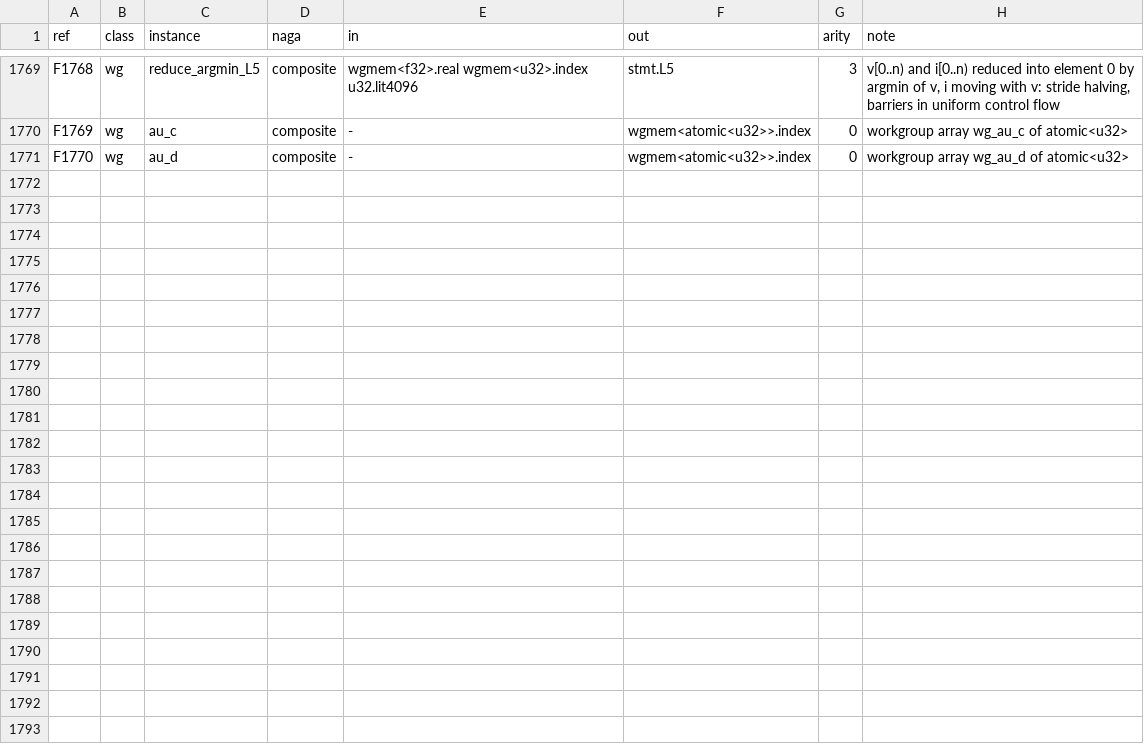
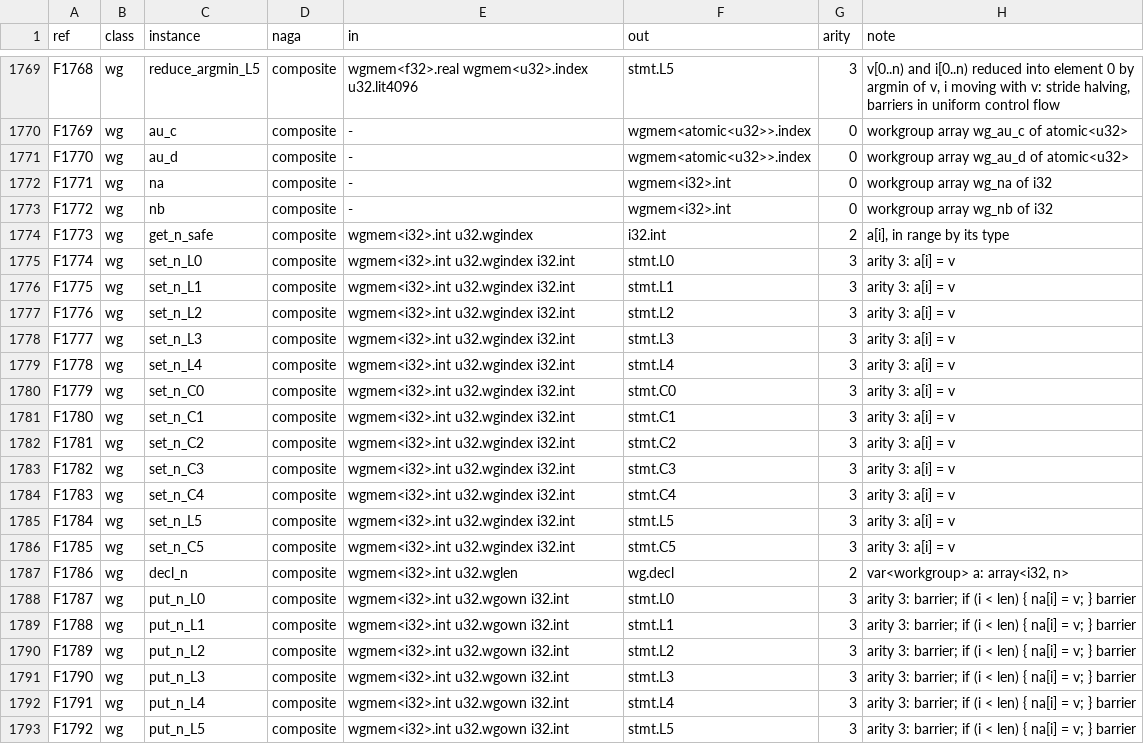
Before and after one commit to Gamakon/fuller, a TSV file: kingdoms/safewgsl/functions.tsv, drawn as a sheet; only a part is shown, gaps mark what is left out; the diff names each change by its address in the sheet, - before the commit and + after, or states it on an @@ line.

Commit message:
feat(wgsl): i32 workgroup arrays (wgmem<i32>.int: wg.na, wg.nb, get, set, decl, put); run 4's seeds 14 and 29 read
Seeds 14 and 29 of run 4 stage int8-quantised values in i32 arrays in
workgroup memory ("a workgroup array of i32.int has no safe spelling"). The
kingdom gains the dual wgmem<i32>.int (T193, appended) and its family, as the
u32 arrays have theirs: wg.na, wg.nb, wg.get_n_safe, 12 wg.set_n, wg.decl_n,
6 wg.put_n (1,770 -> 1,792 functions); the reader chooses an i32 array by its
dual, the emitter writes it (array<i32, n>, 2,048 by default), canonical and
the checker know its rows, the put recogniser reads its set at a barrier as
wg.put_n. Left undrawn by the sampler for now, the reason written there.
Gate 15:57-16:04Z: CPU suite 712 of 712; random 128 / 959, modules 11 / 970 /
134; saved genomes 481 of 481; snapshot 328 recorded, 0 other; corpus 1,756 of
1,798; seeds5b 25 -> 27 of 32; clippy clean.

```diff
--- a/kingdoms/safewgsl/functions.tsv
+++ b/kingdoms/safewgsl/functions.tsv
+row 1772: F1771 | wg | na | composite | - | wgmem<i32>.int | 0 | workgroup array wg_na of i32
+row 1773: F1772 | wg | nb | composite | - | wgmem<i32>.int | 0 | workgroup array wg_nb of i32
+row 1774: F1773 | wg | get_n_safe | composite | wgmem<i32>.int u32.wgindex | i32.int | 2 | a[i], in range by its type
+row 1775: F1774 | wg | set_n_L0 | composite | wgmem<i32>.int u32.wgindex i32.int | stmt.L0 | 3 | arity 3: a[i] = v
+row 1776: F1775 | wg | set_n_L1 | composite | wgmem<i32>.int u32.wgindex i32.int | stmt.L1 | 3 | arity 3: a[i] = v
+row 1777: F1776 | wg | set_n_L2 | composite | wgmem<i32>.int u32.wgindex i32.int | stmt.L2 | 3 | arity 3: a[i] = v
+row 1778: F1777 | wg | set_n_L3 | composite | wgmem<i32>.int u32.wgindex i32.int | stmt.L3 | 3 | arity 3: a[i] = v
+row 1779: F1778 | wg | set_n_L4 | composite | wgmem<i32>.int u32.wgindex i32.int | stmt.L4 | 3 | arity 3: a[i] = v
+row 1780: F1779 | wg | set_n_C0 | composite | wgmem<i32>.int u32.wgindex i32.int | stmt.C0 | 3 | arity 3: a[i] = v
+row 1781: F1780 | wg | set_n_C1 | composite | wgmem<i32>.int u32.wgindex i32.int | stmt.C1 | 3 | arity 3: a[i] = v
+row 1782: F1781 | wg | set_n_C2 | composite | wgmem<i32>.int u32.wgindex i32.int | stmt.C2 | 3 | arity 3: a[i] = v
+row 1783: F1782 | wg | set_n_C3 | composite | wgmem<i32>.int u32.wgindex i32.int | stmt.C3 | 3 | arity 3: a[i] = v
+row 1784: F1783 | wg | set_n_C4 | composite | wgmem<i32>.int u32.wgindex i32.int | stmt.C4 | 3 | arity 3: a[i] = v
+row 1785: F1784 | wg | set_n_L5 | composite | wgmem<i32>.int u32.wgindex i32.int | stmt.L5 | 3 | arity 3: a[i] = v
+row 1786: F1785 | wg | set_n_C5 | composite | wgmem<i32>.int u32.wgindex i32.int | stmt.C5 | 3 | arity 3: a[i] = v
+row 1787: F1786 | wg | decl_n | composite | wgmem<i32>.int u32.wglen | wg.decl | 2 | var<workgroup> a: array<i32, n>
+row 1788: F1787 | wg | put_n_L0 | composite | wgmem<i32>.int u32.wgown i32.int | stmt.L0 | 3 | arity 3: barrier; if (i < len) { na[i] = v; } barrier
+row 1789: F1788 | wg | put_n_L1 | composite | wgmem<i32>.int u32.wgown i32.int | stmt.L1 | 3 | arity 3: barrier; if (i < len) { na[i] = v; } barrier
+row 1790: F1789 | wg | put_n_L2 | composite | wgmem<i32>.int u32.wgown i32.int | stmt.L2 | 3 | arity 3: barrier; if (i < len) { na[i] = v; } barrier
+row 1791: F1790 | wg | put_n_L3 | composite | wgmem<i32>.int u32.wgown i32.int | stmt.L3 | 3 | arity 3: barrier; if (i < len) { na[i] = v; } barrier
+row 1792: F1791 | wg | put_n_L4 | composite | wgmem<i32>.int u32.wgown i32.int | stmt.L4 | 3 | arity 3: barrier; if (i < len) { na[i] = v; } barrier
+row 1793: F1792 | wg | put_n_L5 | composite | wgmem<i32>.int u32.wgown i32.int | stmt.L5 | 3 | arity 3: barrier; if (i < len) { na[i] = v; } barrier
```
Also changed, not shown: kingdoms/safewgsl/types.tsv, 8 other files.
